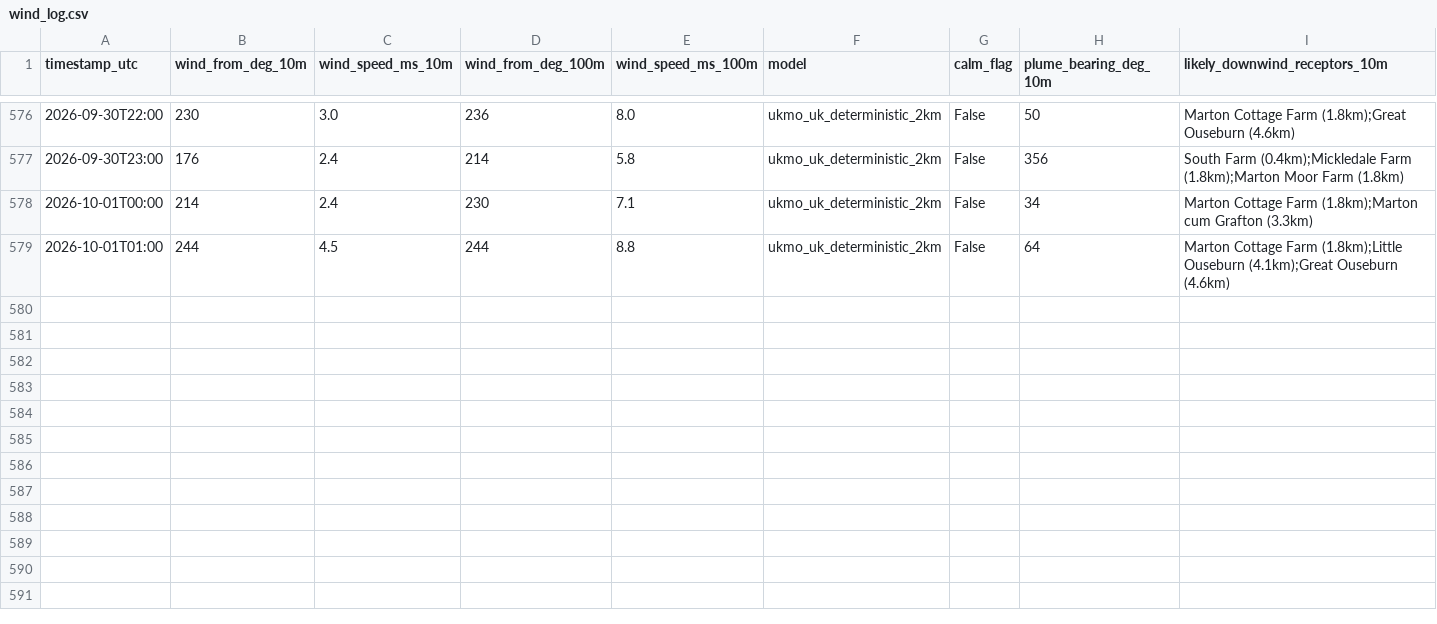
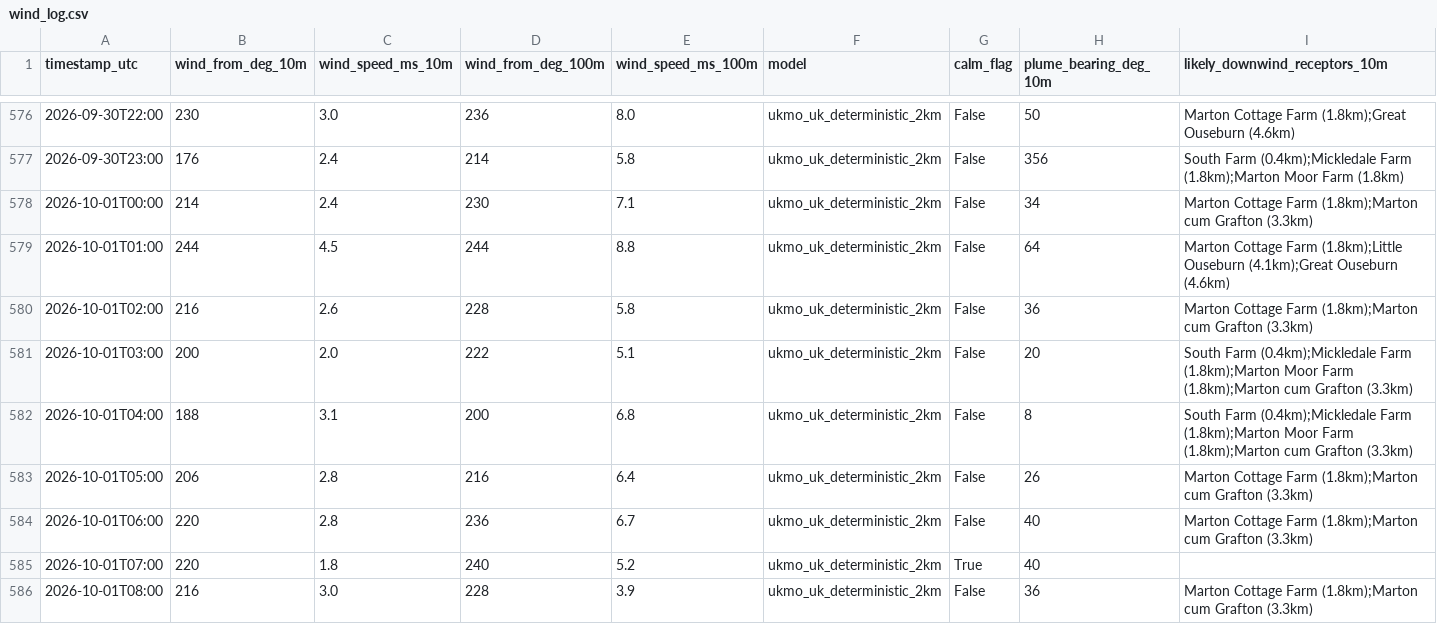
Before and after one commit to Matthew42205/awrp-wind-log, a CSV file: wind_log.csv, drawn as a sheet; only a part is shown, gaps mark what is left out; rows hold the shown columns only; the diff names each change by its address in the sheet, - before the commit and + after, or states it on an @@ line.

```diff
--- a/wind_log.csv
+++ b/wind_log.csv
+row 580: 2026-10-01T02:00 | 216 | 2.6 | 228 | 5.8 | ukmo_uk_deterministic_2km | False | 36 | Marton Cottage Farm (1.8km);Marton cum Grafton (3.3km)
+row 581: 2026-10-01T03:00 | 200 | 2.0 | 222 | 5.1 | ukmo_uk_deterministic_2km | False | 20 | South Farm (0.4km);Mickledale Farm (1.8km);Marton Moor Farm (1.8km);Marton cum Grafton (3.3km)
+row 582: 2026-10-01T04:00 | 188 | 3.1 | 200 | 6.8 | ukmo_uk_deterministic_2km | False | 8 | South Farm (0.4km);Mickledale Farm (1.8km);Marton Moor Farm (1.8km);Marton cum Grafton (3.3km)
+row 583: 2026-10-01T05:00 | 206 | 2.8 | 216 | 6.4 | ukmo_uk_deterministic_2km | False | 26 | Marton Cottage Farm (1.8km);Marton cum Grafton (3.3km)
+row 584: 2026-10-01T06:00 | 220 | 2.8 | 236 | 6.7 | ukmo_uk_deterministic_2km | False | 40 | Marton Cottage Farm (1.8km);Marton cum Grafton (3.3km)
+row 585: 2026-10-01T07:00 | 220 | 1.8 | 240 | 5.2 | ukmo_uk_deterministic_2km | True | 40
+row 586: 2026-10-01T08:00 | 216 | 3.0 | 228 | 3.9 | ukmo_uk_deterministic_2km | False | 36 | Marton Cottage Farm (1.8km);Marton cum Grafton (3.3km)
```
